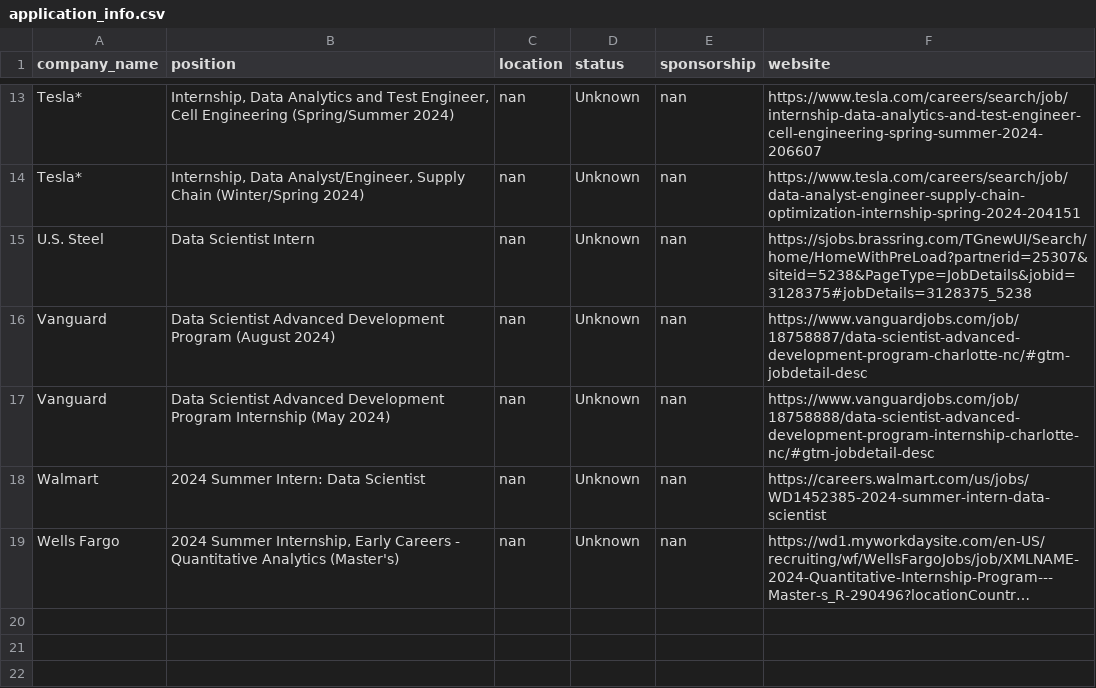
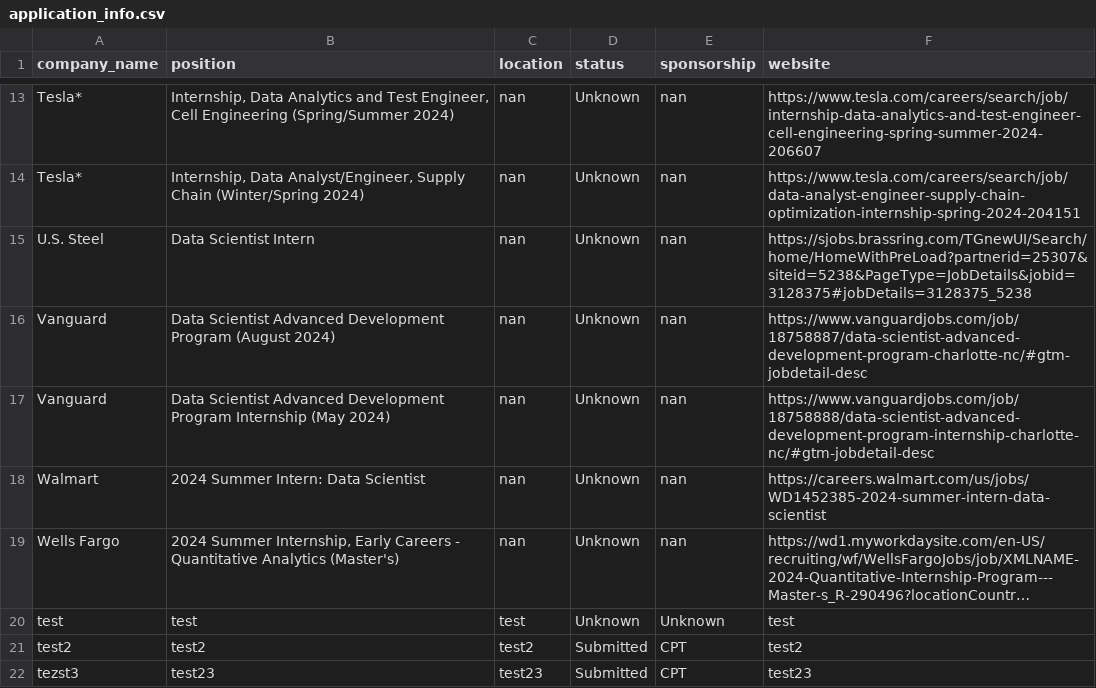
Before and after one commit to zcpisme/Application_tracer_personal, a CSV file: application_info.csv, drawn as a sheet; only a part is shown, gaps mark what is left out; long unchanged cells end in …; the diff names each change by its address in the sheet, - before the commit and + after, or states it on an @@ line.

```diff
--- a/application_info.csv
+++ b/application_info.csv
+row 20: test | test | test | Unknown | Unknown | test
+row 21: test2 | test2 | test2 | Submitted | CPT | test2
+row 22: tezst3 | test23 | test23 | Submitted | CPT | test23
```
Also changed, not shown: backup.csv, 2 other files.
